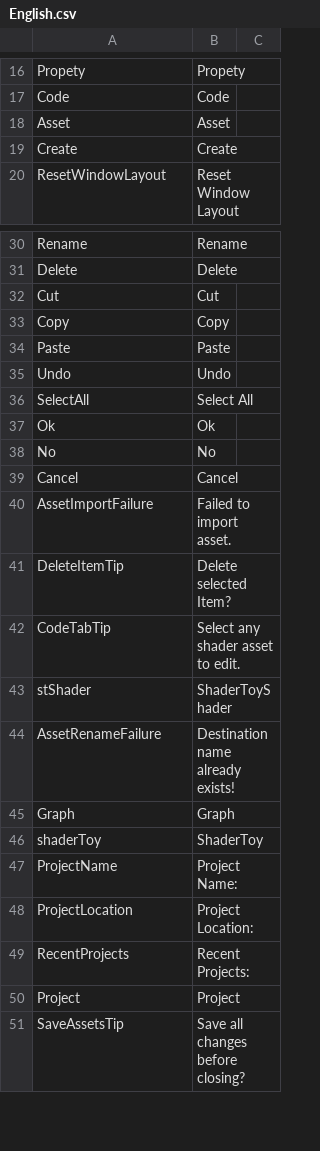
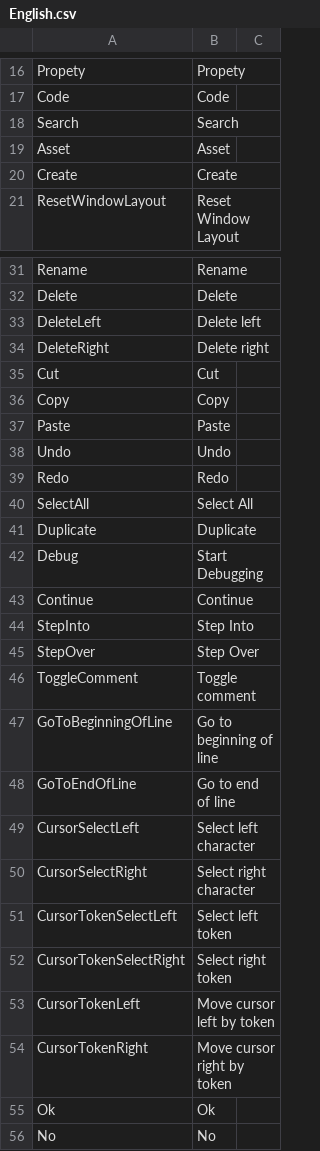
Before and after one commit to ShaderHelper/ShaderHelper, a CSV file: Resource/Localization/English.csv, drawn as a sheet; only a part is shown, gaps mark what is left out; the shorter side is filled out with more unchanged rows; the diff covers the shown part only.

```diff
--- a/Resource/Localization/English.csv
+++ b/Resource/Localization/English.csv
@@ -17,2 +17,3 @@ Propety,Propety,
 Code,Code,
+Search,Search,
 Asset,Asset,
@@ -31,2 +32,4 @@ Rename,Rename,
 Delete,Delete,
+DeleteLeft,Delete left,
+DeleteRight,Delete right,
 Cut,Cut,
@@ -35,3 +38,18 @@ Paste,Paste,
 Undo,Undo,
+Redo,Redo,
 SelectAll,Select All,
+Duplicate,Duplicate,
+Debug,Start Debugging,
+Continue,Continue,
+StepInto,Step Into,
+StepOver,Step Over,
+ToggleComment,Toggle comment,
+GoToBeginningOfLine,Go to beginning of line,
+GoToEndOfLine,Go to end of line,
+CursorSelectLeft,Select left character,
+CursorSelectRight,Select right character,
+CursorTokenSelectLeft,Select left token,
+CursorTokenSelectRight,Select right token,
+CursorTokenLeft,Move cursor left by token,
+CursorTokenRight,Move cursor right by token,
 Ok,Ok,
```
Also changed, not shown: 10 added rows elsewhere in this file, Resource/Localization/Chinese.csv, 38 other files.
